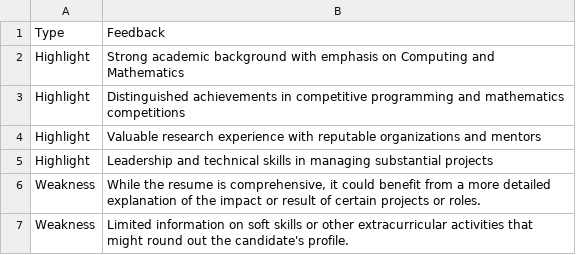
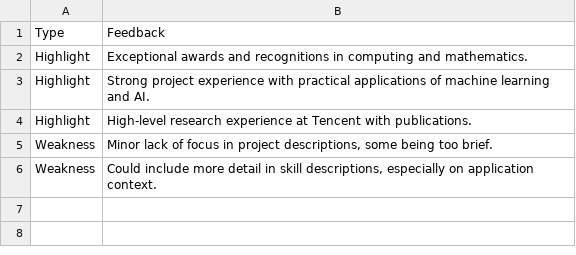
Before and after one commit to sunyxedu/CareerAI, a CSV file: resume_feedback_yuxuan_sun.csv, drawn as a sheet.

```diff
--- a/resume_feedback_yuxuan_sun.csv
+++ b/resume_feedback_yuxuan_sun.csv
@@ -1,7 +1,6 @@
 Type,Feedback
-Highlight,Strong academic background with emphasis on Computing and Mathematics
-Highlight,Distinguished achievements in competitive programming and mathematics competitions
-Highlight,Valuable research experience with reputable organizations and mentors
-Highlight,Leadership and technical skills in managing substantial projects
-Weakness,"While the resume is comprehensive, it could benefit from a more detailed explanation of the impact or result of certain projects or roles."
-Weakness,Limited information on soft skills or other extracurricular activities that might round out the candidate's profile.
+Highlight,Exceptional awards and recognitions in computing and mathematics.
+Highlight,Strong project experience with practical applications of machine learning and AI.
+Highlight,High-level research experience at Tencent with publications.
+Weakness,"Minor lack of focus in project descriptions, some being too brief."
+Weakness,"Could include more detail in skill descriptions, especially on application context."
```
Also changed, not shown: resume_analysis_yuxuan_sun.csv, 2 other files.
